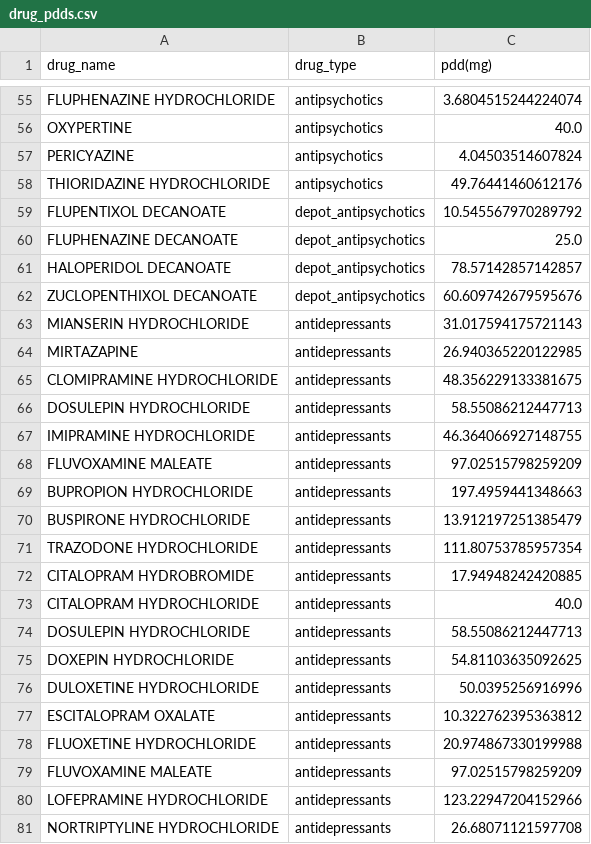
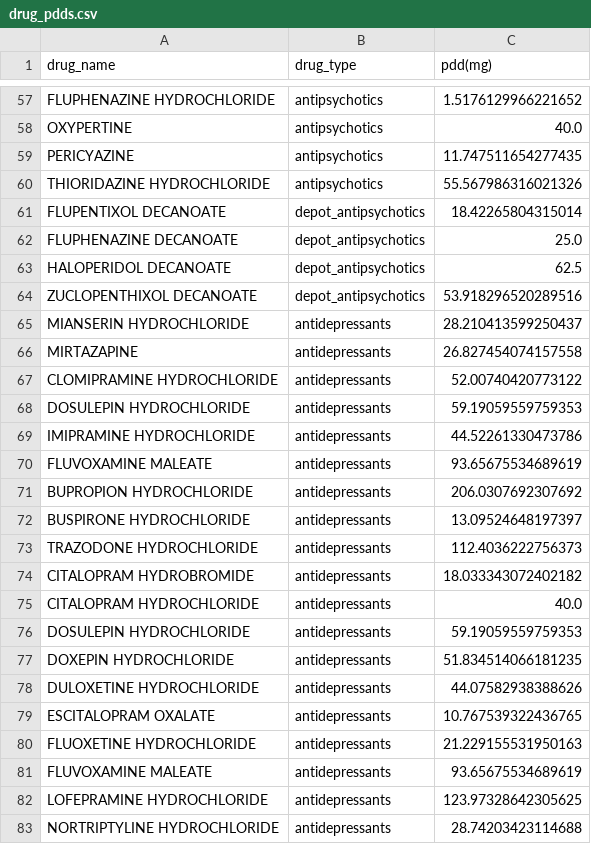
Before and after one commit to zurfarosa/demres, a CSV file: output/drug_pdds.csv, drawn as a sheet; only a part is shown, gaps mark what is left out; addresses are those after the commit; the diff covers the shown part only; the diff names each change by its address in the sheet, - before the commit and + after, or states it on an @@ line.

```diff
--- a/output/drug_pdds.csv
+++ b/output/drug_pdds.csv
-C57 (pdd(mg)): 3.6804515244224074
+C57 (pdd(mg)): 1.5176129966221652
-C59 (pdd(mg)): 4.04503514607824
+C59 (pdd(mg)): 11.747511654277435
-C60 (pdd(mg)): 49.76441460612176
+C60 (pdd(mg)): 55.567986316021326
-C61 (pdd(mg)): 10.545567970289792
+C61 (pdd(mg)): 18.42265804315014
-C63 (pdd(mg)): 78.57142857142857
+C63 (pdd(mg)): 62.5
-C64 (pdd(mg)): 60.609742679595676
+C64 (pdd(mg)): 53.918296520289516
-C65 (pdd(mg)): 31.017594175721143
+C65 (pdd(mg)): 28.210413599250437
-C66 (pdd(mg)): 26.940365220122985
+C66 (pdd(mg)): 26.827454074157558
-C67 (pdd(mg)): 48.356229133381675
+C67 (pdd(mg)): 52.00740420773122
-C68 (pdd(mg)): 58.55086212447713
+C68 (pdd(mg)): 59.19059559759353
-C69 (pdd(mg)): 46.364066927148755
+C69 (pdd(mg)): 44.52261330473786
-C70 (pdd(mg)): 97.02515798259209
+C70 (pdd(mg)): 93.65675534689619
-C71 (pdd(mg)): 197.4959441348663
+C71 (pdd(mg)): 206.0307692307692
-C72 (pdd(mg)): 13.912197251385479
+C72 (pdd(mg)): 13.09524648197397
-C73 (pdd(mg)): 111.80753785957354
+C73 (pdd(mg)): 112.4036222756373
-C74 (pdd(mg)): 17.94948242420885
+C74 (pdd(mg)): 18.033343072402182
-C76 (pdd(mg)): 58.55086212447713
+C76 (pdd(mg)): 59.19059559759353
-C77 (pdd(mg)): 54.81103635092625
+C77 (pdd(mg)): 51.834514066181235
-C78 (pdd(mg)): 50.0395256916996
+C78 (pdd(mg)): 44.07582938388626
-C79 (pdd(mg)): 10.322762395363812
+C79 (pdd(mg)): 10.767539322436765
-C80 (pdd(mg)): 20.974867330199988
+C80 (pdd(mg)): 21.229155531950163
-C81 (pdd(mg)): 97.02515798259209
+C81 (pdd(mg)): 93.65675534689619
-C82 (pdd(mg)): 123.22947204152966
+C82 (pdd(mg)): 123.97328642305625
-C83 (pdd(mg)): 26.68071121597708
+C83 (pdd(mg)): 28.74203423114688
```
Also changed, not shown: 3 added rows, 2 removed rows and 60 edited cells elsewhere in this file, 10 other files.
